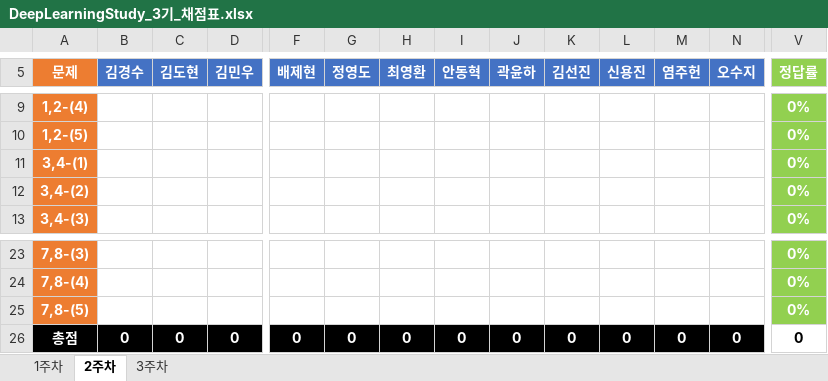
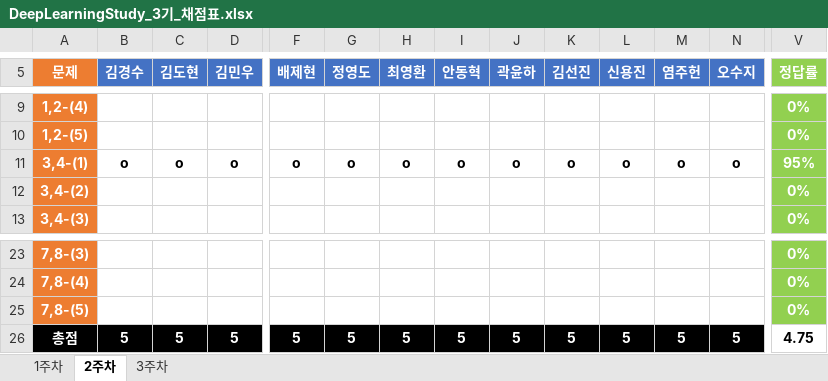
Before and after one commit to JoSihun/DeepLearningStudy, an Excel workbook: 03_TEST_DATA/DeepLearningStudy_3기_채점표.xlsx, sheet 2주차, drawn as a sheet; only a part is shown, gaps mark what is left out; values as stored, in another font and other column widths than the file's, no borders; removed rows and columns are numbered as before the commit, all else as after; rows hold the shown columns only; the diff covers the shown part only; the diff names each change by its address in the sheet, - before the commit and + after, or states it on an @@ line.

Commit message:
DeepLearningStudy_3기_채점표

```diff
--- a/03_TEST_DATA/DeepLearningStudy_3기_채점표.xlsx (sheet 2주차)
+++ b/03_TEST_DATA/DeepLearningStudy_3기_채점표.xlsx (sheet 2주차)
-row 11: 3,4-(1) |  |  |  |  |  |  |  |  |  |  |  |  | 0%
+row 11: 3,4-(1) | o | o | o | o | o | o | o | o | o | o | o | o | 95%
-B26 (김경수): 0
+B26 (김경수): 5
-C26 (김도현): 0
+C26 (김도현): 5
-D26 (김민우): 0
+D26 (김민우): 5
-F26 (배제현): 0
+F26 (배제현): 5
-G26 (정영도): 0
+G26 (정영도): 5
-H26 (최영환): 0
+H26 (최영환): 5
-I26 (안동혁): 0
+I26 (안동혁): 5
-J26 (곽윤하): 0
+J26 (곽윤하): 5
-K26 (김선진): 0
+K26 (김선진): 5
-L26 (신용진): 0
+L26 (신용진): 5
-M26 (염주헌): 0
+M26 (염주헌): 5
-N26 (오수지): 0
+N26 (오수지): 5
-V26 (정답률): 0
+V26 (정답률): 4.75
```
Also changed, not shown: 7 edited cells elsewhere in this sheet, sheet 3주차.
